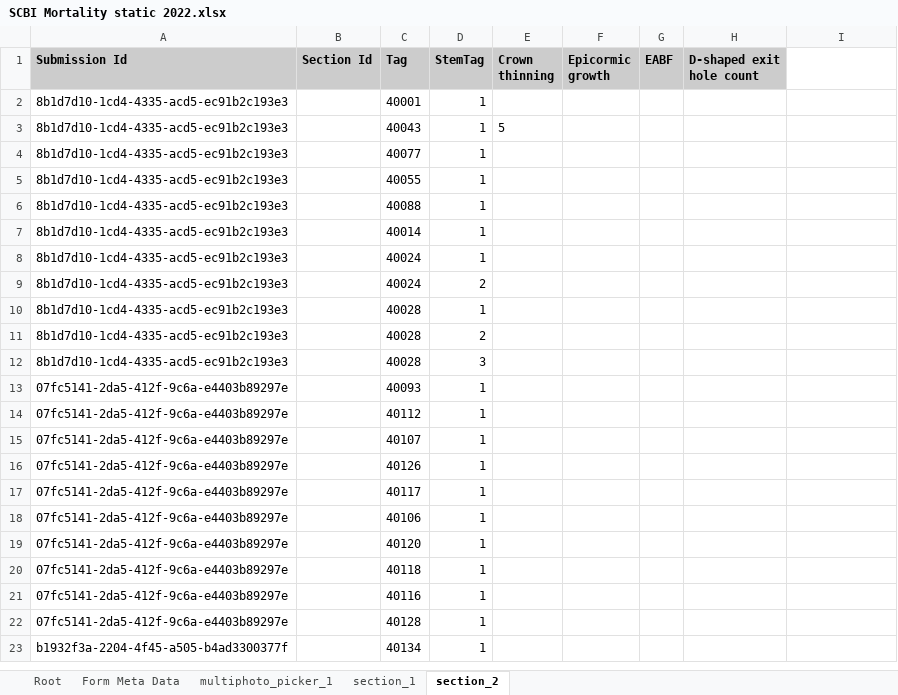
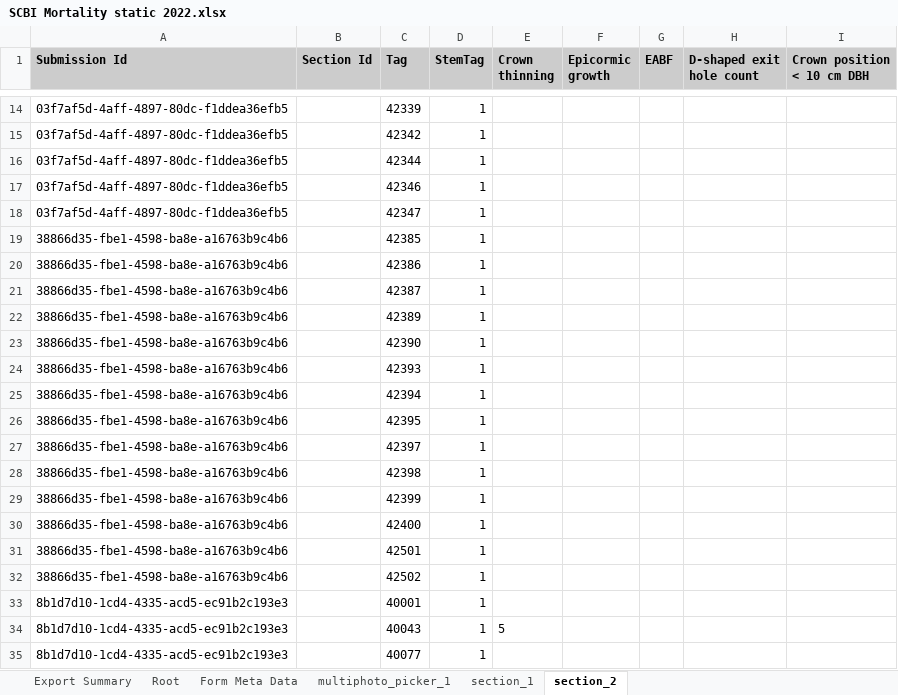
Before and after one commit to SCBI-ForestGEO/SCBImortality, an Excel workbook: raw_data/FFF_excel/SCBI Mortality static 2022.xlsx, sheet section_2, drawn as a sheet; only a part is shown, gaps mark what is left out; the shorter side is filled out with more unchanged rows; values as stored, in another font and other column widths than the file's, no borders; the diff covers the shown part only; the diff names each change by its address in the sheet, - before the commit and + after, or states it on an @@ line.

```diff
--- a/raw_data/FFF_excel/SCBI Mortality static 2022.xlsx (sheet section_2)
+++ b/raw_data/FFF_excel/SCBI Mortality static 2022.xlsx (sheet section_2)
+sheet tab: Export Summary
-I1: (empty)
+I1: Crown position < 10 cm DBH
-I1 fill: none
+I1 fill: #CCCCCC
+row 14: 03f7af5d-4aff-4897-80dc-f1ddea36efb5 |  | 42339 | 1
+row 15: 03f7af5d-4aff-4897-80dc-f1ddea36efb5 |  | 42342 | 1
+row 16: 03f7af5d-4aff-4897-80dc-f1ddea36efb5 |  | 42344 | 1
+row 17: 03f7af5d-4aff-4897-80dc-f1ddea36efb5 |  | 42346 | 1
+row 18: 03f7af5d-4aff-4897-80dc-f1ddea36efb5 |  | 42347 | 1
+row 19: 38866d35-fbe1-4598-ba8e-a16763b9c4b6 |  | 42385 | 1
+row 20: 38866d35-fbe1-4598-ba8e-a16763b9c4b6 |  | 42386 | 1
+row 21: 38866d35-fbe1-4598-ba8e-a16763b9c4b6 |  | 42387 | 1
+row 22: 38866d35-fbe1-4598-ba8e-a16763b9c4b6 |  | 42389 | 1
+row 23: 38866d35-fbe1-4598-ba8e-a16763b9c4b6 |  | 42390 | 1
+row 24: 38866d35-fbe1-4598-ba8e-a16763b9c4b6 |  | 42393 | 1
+row 25: 38866d35-fbe1-4598-ba8e-a16763b9c4b6 |  | 42394 | 1
+row 26: 38866d35-fbe1-4598-ba8e-a16763b9c4b6 |  | 42395 | 1
+row 27: 38866d35-fbe1-4598-ba8e-a16763b9c4b6 |  | 42397 | 1
+row 28: 38866d35-fbe1-4598-ba8e-a16763b9c4b6 |  | 42398 | 1
+row 29: 38866d35-fbe1-4598-ba8e-a16763b9c4b6 |  | 42399 | 1
+row 30: 38866d35-fbe1-4598-ba8e-a16763b9c4b6 |  | 42400 | 1
+row 31: 38866d35-fbe1-4598-ba8e-a16763b9c4b6 |  | 42501 | 1
+row 32: 38866d35-fbe1-4598-ba8e-a16763b9c4b6 |  | 42502 | 1
```
Also changed, not shown: 12 added rows elsewhere in this sheet, sheet section_1, sheet Root, sheet multiphoto_picker_1, sheet Form Meta Data.
